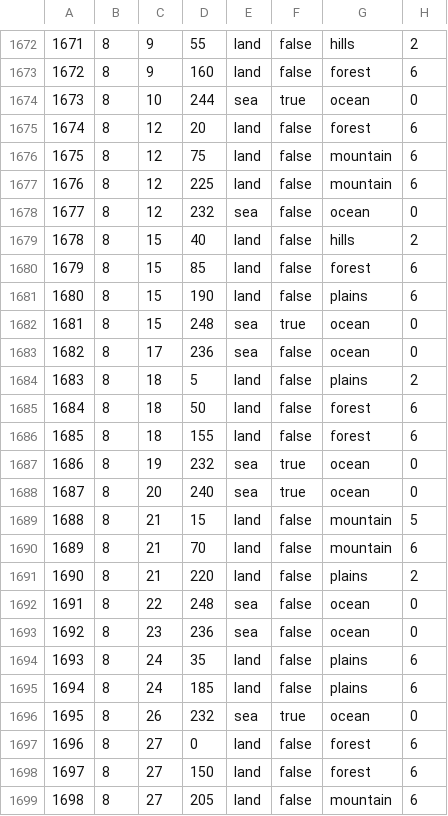
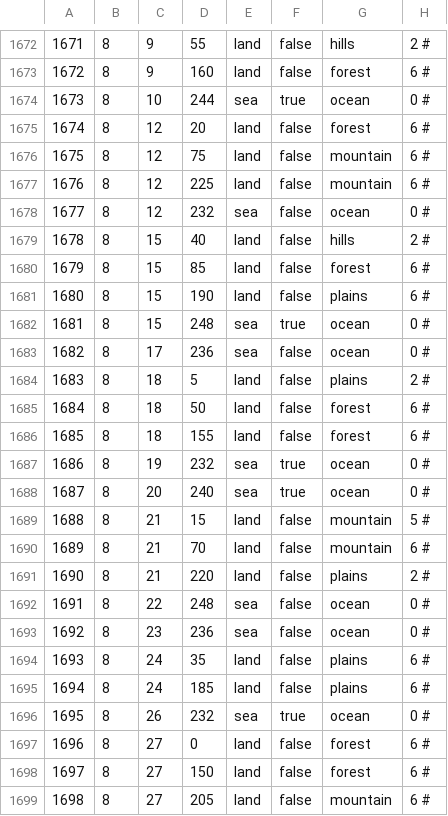
Before and after one commit to coldsunteam/coldsun_dev, a CSV file: map/definition.csv, drawn as a sheet; only a part is shown, gaps mark what is left out; the diff covers the shown part only.

```diff
--- a/map/definition.csv
+++ b/map/definition.csv
@@ -1672,28 +1672,28 @@
-1671;8;9;55;land;false;hills;2
-1672;8;9;160;land;false;forest;6
-1673;8;10;244;sea;true;ocean;0
-1674;8;12;20;land;false;forest;6
-1675;8;12;75;land;false;mountain;6
-1676;8;12;225;land;false;mountain;6
-1677;8;12;232;sea;false;ocean;0
-1678;8;15;40;land;false;hills;2
-1679;8;15;85;land;false;forest;6
-1680;8;15;190;land;false;plains;6
-1681;8;15;248;sea;true;ocean;0
-1682;8;17;236;sea;false;ocean;0
-1683;8;18;5;land;false;plains;2
-1684;8;18;50;land;false;forest;6
-1685;8;18;155;land;false;forest;6
-1686;8;19;232;sea;true;ocean;0
-1687;8;20;240;sea;true;ocean;0
-1688;8;21;15;land;false;mountain;5
-1689;8;21;70;land;false;mountain;6
-1690;8;21;220;land;false;plains;2
-1691;8;22;248;sea;false;ocean;0
-1692;8;23;236;sea;false;ocean;0
-1693;8;24;35;land;false;plains;6
-1694;8;24;185;land;false;plains;6
-1695;8;26;232;sea;true;ocean;0
-1696;8;27;0;land;false;forest;6
-1697;8;27;150;land;false;forest;6
-1698;8;27;205;land;false;mountain;6
+1671;8;9;55;land;false;hills;2 #
+1672;8;9;160;land;false;forest;6 #
+1673;8;10;244;sea;true;ocean;0 #
+1674;8;12;20;land;false;forest;6 #
+1675;8;12;75;land;false;mountain;6 #
+1676;8;12;225;land;false;mountain;6 #
+1677;8;12;232;sea;false;ocean;0 #
+1678;8;15;40;land;false;hills;2 #
+1679;8;15;85;land;false;forest;6 #
+1680;8;15;190;land;false;plains;6 #
+1681;8;15;248;sea;true;ocean;0 #
+1682;8;17;236;sea;false;ocean;0 #
+1683;8;18;5;land;false;plains;2 #
+1684;8;18;50;land;false;forest;6 #
+1685;8;18;155;land;false;forest;6 #
+1686;8;19;232;sea;true;ocean;0 #
+1687;8;20;240;sea;true;ocean;0 #
+1688;8;21;15;land;false;mountain;5 #
+1689;8;21;70;land;false;mountain;6 #
+1690;8;21;220;land;false;plains;2 #
+1691;8;22;248;sea;false;ocean;0 #
+1692;8;23;236;sea;false;ocean;0 #
+1693;8;24;35;land;false;plains;6 #
+1694;8;24;185;land;false;plains;6 #
+1695;8;26;232;sea;true;ocean;0 #
+1696;8;27;0;land;false;forest;6 #
+1697;8;27;150;land;false;forest;6 #
+1698;8;27;205;land;false;mountain;6 #
```
Also changed, not shown: 39 edited cells elsewhere in this file, 1 other file.
